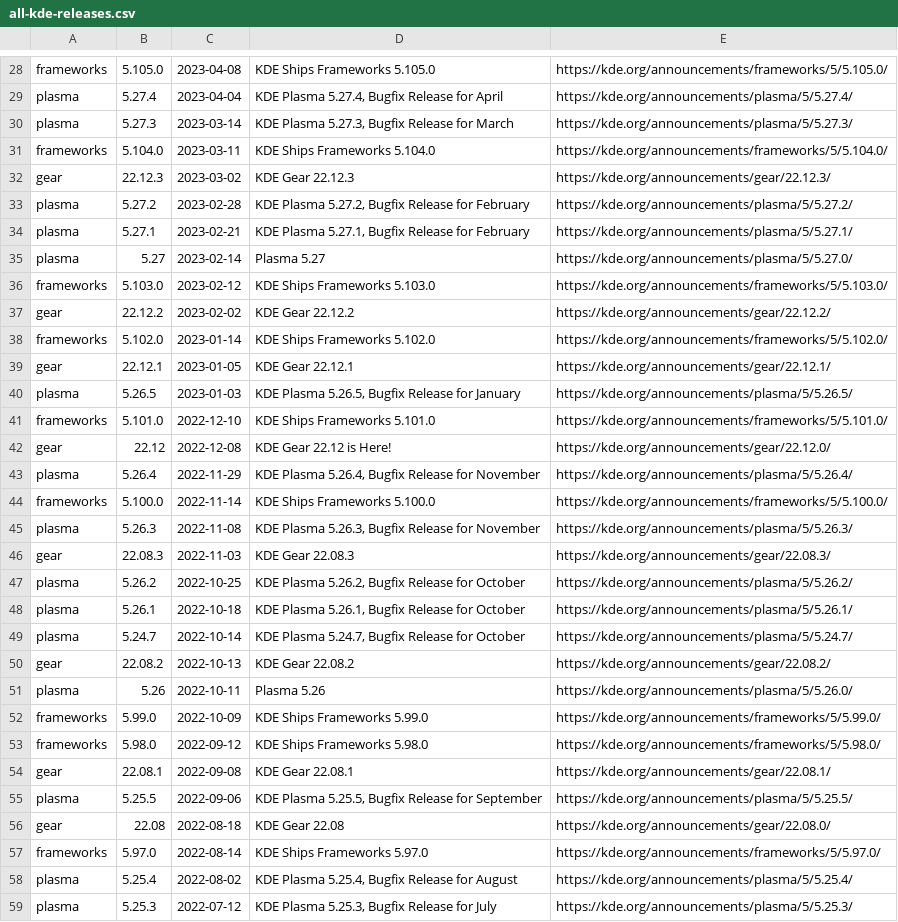
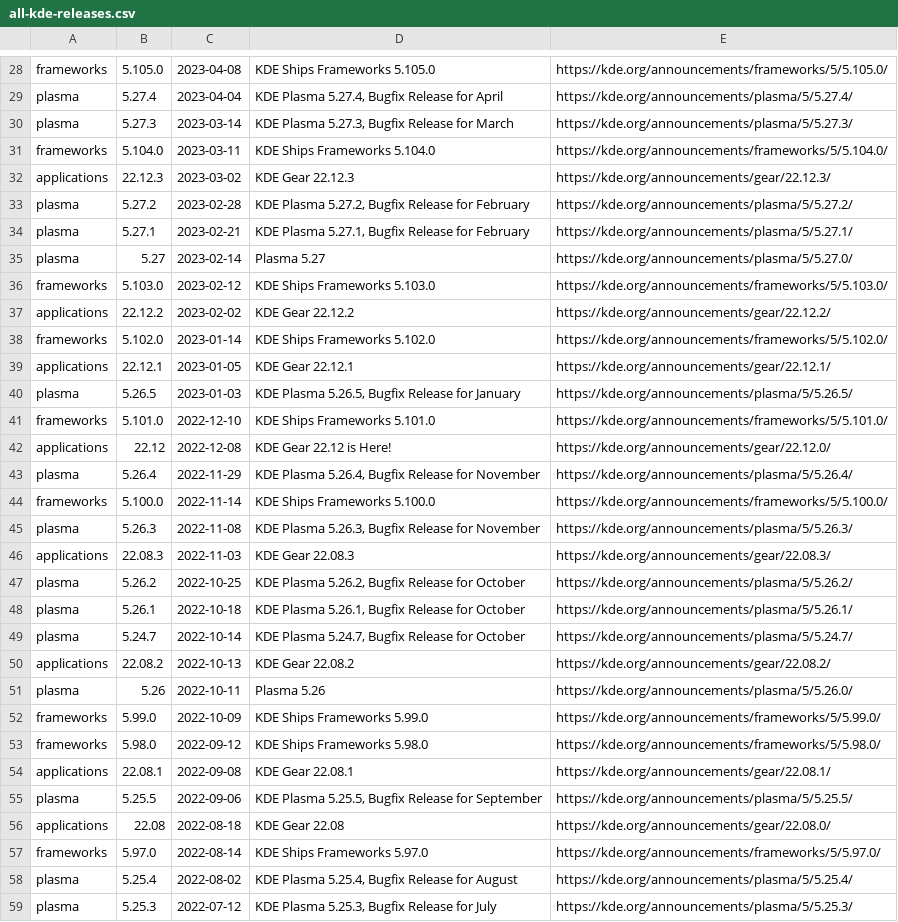
Before and after one commit to cornelius/kde-releases, a CSV file: all-kde-releases.csv, drawn as a sheet; only a part is shown, gaps mark what is left out; the diff covers the shown part only.

```diff
--- a/all-kde-releases.csv
+++ b/all-kde-releases.csv
@@ -31,3 +31,3 @@ plasma,5.27.3,2023-03-14,"KDE Plasma 5.27.3, Bugfix Release for March",https://k
 frameworks,5.104.0,2023-03-11,"KDE Ships Frameworks 5.104.0",https://kde.org/announcements/frameworks/5/5.104.0/
-gear,22.12.3,2023-03-02,"KDE Gear 22.12.3",https://kde.org/announcements/gear/22.12.3/
+applications,22.12.3,2023-03-02,"KDE Gear 22.12.3",https://kde.org/announcements/gear/22.12.3/
 plasma,5.27.2,2023-02-28,"KDE Plasma 5.27.2, Bugfix Release for February",https://kde.org/announcements/plasma/5/5.27.2/
@@ -36,8 +36,8 @@ plasma,5.27,2023-02-14,"Plasma 5.27",https://kde.org/announcements/plasma/5/5.27
 frameworks,5.103.0,2023-02-12,"KDE Ships Frameworks 5.103.0",https://kde.org/announcements/frameworks/5/5.103.0/
-gear,22.12.2,2023-02-02,"KDE Gear 22.12.2",https://kde.org/announcements/gear/22.12.2/
+applications,22.12.2,2023-02-02,"KDE Gear 22.12.2",https://kde.org/announcements/gear/22.12.2/
 frameworks,5.102.0,2023-01-14,"KDE Ships Frameworks 5.102.0",https://kde.org/announcements/frameworks/5/5.102.0/
-gear,22.12.1,2023-01-05,"KDE Gear 22.12.1",https://kde.org/announcements/gear/22.12.1/
+applications,22.12.1,2023-01-05,"KDE Gear 22.12.1",https://kde.org/announcements/gear/22.12.1/
 plasma,5.26.5,2023-01-03,"KDE Plasma 5.26.5, Bugfix Release for January",https://kde.org/announcements/plasma/5/5.26.5/
 frameworks,5.101.0,2022-12-10,"KDE Ships Frameworks 5.101.0",https://kde.org/announcements/frameworks/5/5.101.0/
-gear,22.12,2022-12-08,"KDE Gear 22.12 is Here!",https://kde.org/announcements/gear/22.12.0/
+applications,22.12,2022-12-08,"KDE Gear 22.12 is Here!",https://kde.org/announcements/gear/22.12.0/
 plasma,5.26.4,2022-11-29,"KDE Plasma 5.26.4, Bugfix Release for November",https://kde.org/announcements/plasma/5/5.26.4/
@@ -45,3 +45,3 @@ frameworks,5.100.0,2022-11-14,"KDE Ships Frameworks 5.100.0",https://kde.org/ann
 plasma,5.26.3,2022-11-08,"KDE Plasma 5.26.3, Bugfix Release for November",https://kde.org/announcements/plasma/5/5.26.3/
-gear,22.08.3,2022-11-03,"KDE Gear 22.08.3",https://kde.org/announcements/gear/22.08.3/
+applications,22.08.3,2022-11-03,"KDE Gear 22.08.3",https://kde.org/announcements/gear/22.08.3/
 plasma,5.26.2,2022-10-25,"KDE Plasma 5.26.2, Bugfix Release for October",https://kde.org/announcements/plasma/5/5.26.2/
@@ -49,3 +49,3 @@ plasma,5.26.1,2022-10-18,"KDE Plasma 5.26.1, Bugfix Release for October",https:/
 plasma,5.24.7,2022-10-14,"KDE Plasma 5.24.7, Bugfix Release for October",https://kde.org/announcements/plasma/5/5.24.7/
-gear,22.08.2,2022-10-13,"KDE Gear 22.08.2",https://kde.org/announcements/gear/22.08.2/
+applications,22.08.2,2022-10-13,"KDE Gear 22.08.2",https://kde.org/announcements/gear/22.08.2/
 plasma,5.26,2022-10-11,"Plasma 5.26",https://kde.org/announcements/plasma/5/5.26.0/
@@ -53,5 +53,5 @@ frameworks,5.99.0,2022-10-09,"KDE Ships Frameworks 5.99.0",https://kde.org/annou
 frameworks,5.98.0,2022-09-12,"KDE Ships Frameworks 5.98.0",https://kde.org/announcements/frameworks/5/5.98.0/
-gear,22.08.1,2022-09-08,"KDE Gear 22.08.1",https://kde.org/announcements/gear/22.08.1/
+applications,22.08.1,2022-09-08,"KDE Gear 22.08.1",https://kde.org/announcements/gear/22.08.1/
 plasma,5.25.5,2022-09-06,"KDE Plasma 5.25.5, Bugfix Release for September",https://kde.org/announcements/plasma/5/5.25.5/
-gear,22.08,2022-08-18,"KDE Gear 22.08",https://kde.org/announcements/gear/22.08.0/
+applications,22.08,2022-08-18,"KDE Gear 22.08",https://kde.org/announcements/gear/22.08.0/
 frameworks,5.97.0,2022-08-14,"KDE Ships Frameworks 5.97.0",https://kde.org/announcements/frameworks/5/5.97.0/
```
Also changed, not shown: 1 added row, 1 removed row and 59 edited cells elsewhere in this file, 1 other file.
